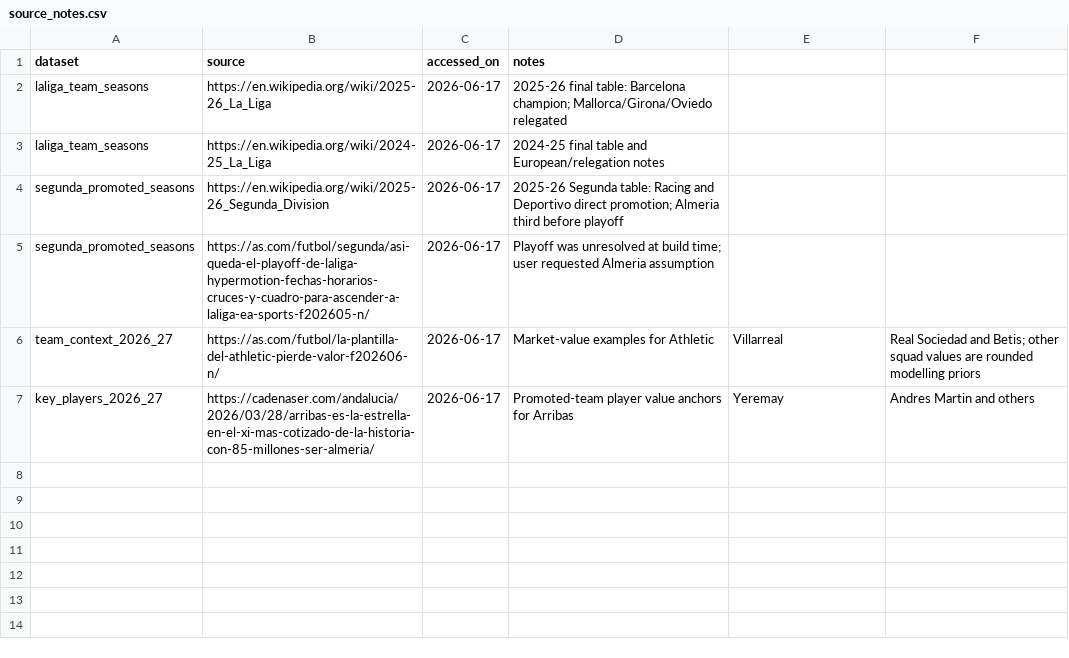
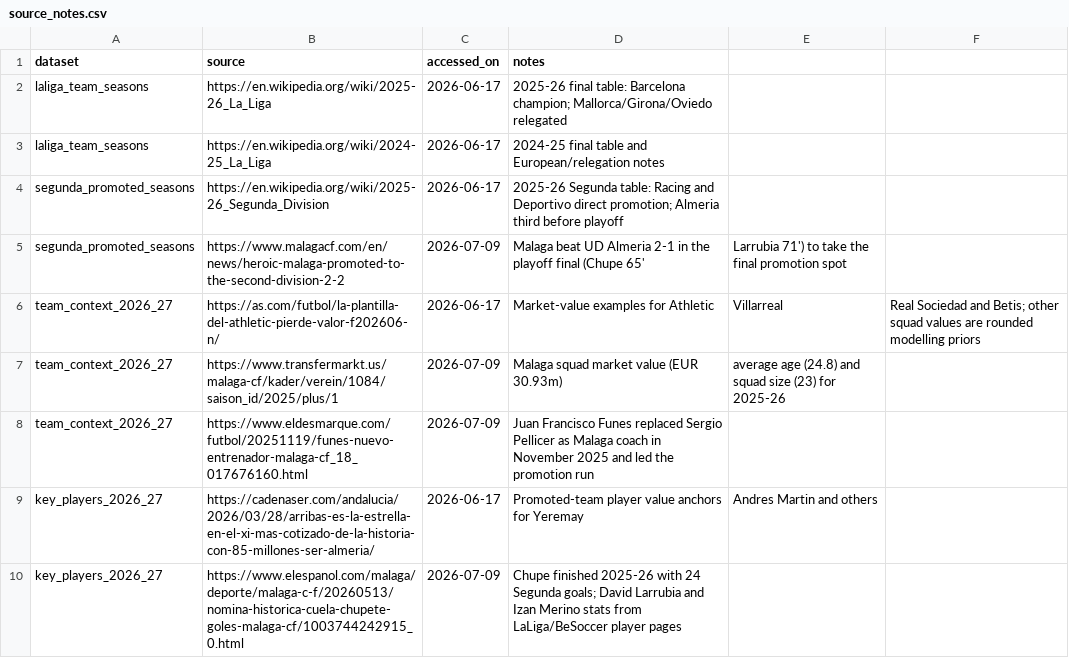
Before and after one commit to aviejo00/Portflolio-Alberto, a CSV file: Liga-26-27-predict/data/raw/source_notes.csv, drawn as a sheet.

Commit message:
cambio almeria por malaga

```diff
--- a/Liga-26-27-predict/data/raw/source_notes.csv
+++ b/Liga-26-27-predict/data/raw/source_notes.csv
@@ -4,4 +4,7 @@ laliga_team_seasons,https://en.wikipedia.org/wiki/2024-25_La_Liga,2026-06-17,202
 segunda_promoted_seasons,https://en.wikipedia.org/wiki/2025-26_Segunda_Division,2026-06-17,2025-26 Segunda table: Racing and Deportivo direct promotion; Almeria third before playoff
-segunda_promoted_seasons,https://as.com/futbol/segunda/asi-queda-el-playoff-de-laliga-hypermotion-fechas-horarios-cruces-y-cuadro-para-ascender-a-laliga-ea-sports-f202605-n/,2026-06-17,Playoff was unresolved at build time; user requested Almeria assumption
+segunda_promoted_seasons,https://www.malagacf.com/en/news/heroic-malaga-promoted-to-the-second-division-2-2,2026-07-09,Malaga beat UD Almeria 2-1 in the playoff final (Chupe 65', Larrubia 71') to take the final promotion spot
 team_context_2026_27,https://as.com/futbol/la-plantilla-del-athletic-pierde-valor-f202606-n/,2026-06-17,Market-value examples for Athletic, Villarreal, Real Sociedad and Betis; other squad values are rounded modelling priors
-key_players_2026_27,https://cadenaser.com/andalucia/2026/03/28/arribas-es-la-estrella-en-el-xi-mas-cotizado-de-la-historia-con-85-millones-ser-almeria/,2026-06-17,Promoted-team player value anchors for Arribas, Yeremay, Andres Martin and others
+team_context_2026_27,https://www.transfermarkt.us/malaga-cf/kader/verein/1084/saison_id/2025/plus/1,2026-07-09,Malaga squad market value (EUR 30.93m), average age (24.8) and squad size (23) for 2025-26
+team_context_2026_27,https://www.eldesmarque.com/futbol/20251119/funes-nuevo-entrenador-malaga-cf_18_017676160.html,2026-07-09,Juan Francisco Funes replaced Sergio Pellicer as Malaga coach in November 2025 and led the promotion run
+key_players_2026_27,https://cadenaser.com/andalucia/2026/03/28/arribas-es-la-estrella-en-el-xi-mas-cotizado-de-la-historia-con-85-millones-ser-almeria/,2026-06-17,Promoted-team player value anchors for Yeremay, Andres Martin and others
+key_players_2026_27,https://www.elespanol.com/malaga/deporte/malaga-c-f/20260513/nomina-historica-cuela-chupete-goles-malaga-cf/1003744242915_0.html,2026-07-09,Chupe finished 2025-26 with 24 Segunda goals; David Larrubia and Izan Merino stats from LaLiga/BeSoccer player pages
```
Also changed, not shown: Liga-26-27-predict/data/raw/key_players_2026_27.csv, Liga-26-27-predict/data/raw/segunda_promoted_seasons.csv, 3 other files.
